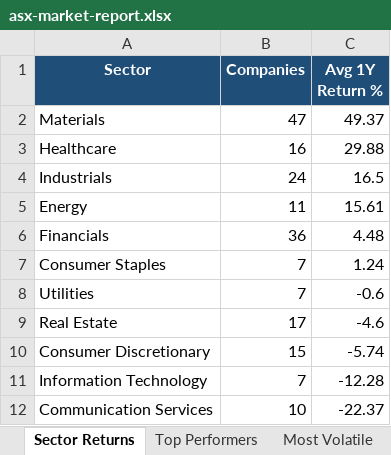
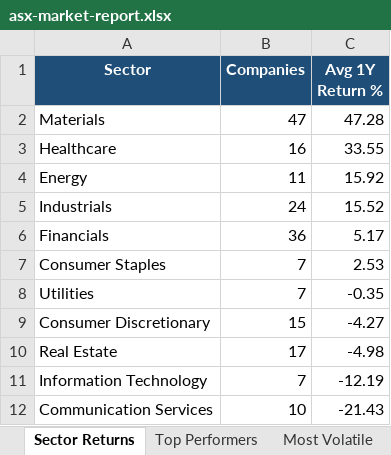
Before and after one commit to anurag7171/asx-market-analytics, an Excel workbook: reports/asx-market-report.xlsx, sheet Sector Returns, drawn as a sheet; values as stored, in another font and other column widths than the file's, no borders; conditional formats not drawn; removed rows and columns are numbered as before the commit, all else as after; the diff names each change by its address in the sheet, - before the commit and + after, or states it on an @@ line.

```diff
--- a/reports/asx-market-report.xlsx (sheet Sector Returns)
+++ b/reports/asx-market-report.xlsx (sheet Sector Returns)
-C2 (Avg 1Y Return %): 49.37
+C2 (Avg 1Y Return %): 47.28
-C3 (Avg 1Y Return %): 29.88
+C3 (Avg 1Y Return %): 33.55
-row 4: Industrials | 24 | 16.5
-C4 (Avg 1Y Return %): 15.61
+C4 (Avg 1Y Return %): 15.92
+row 5: Industrials | 24 | 15.52
-C6 (Avg 1Y Return %): 4.48
+C6 (Avg 1Y Return %): 5.17
-C7 (Avg 1Y Return %): 1.24
+C7 (Avg 1Y Return %): 2.53
-C8 (Avg 1Y Return %): -0.6
+C8 (Avg 1Y Return %): -0.35
-row 9: Real Estate | 17 | -4.6
-C9 (Avg 1Y Return %): -5.74
+C9 (Avg 1Y Return %): -4.27
+row 10: Real Estate | 17 | -4.98
-C11 (Avg 1Y Return %): -12.28
+C11 (Avg 1Y Return %): -12.19
-C12 (Avg 1Y Return %): -22.37
+C12 (Avg 1Y Return %): -21.43
```
Also changed, not shown: sheet Top Performers, sheet Most Volatile, sheet Max Drawdown, sheet Sector Turnover, 2 other files.
